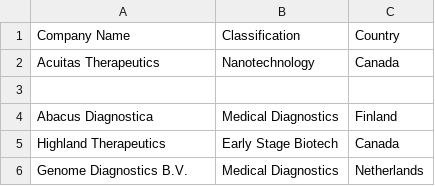
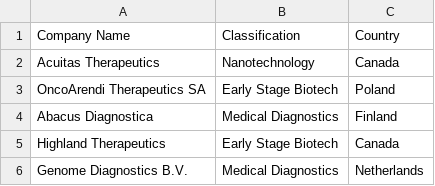
Before and after one commit to shrutik27/python-packages, a CSV file: bio.csv, drawn as a sheet; only a part is shown.

Commit message:
change

```diff
--- a/bio.csv
+++ b/bio.csv
@@ -2,3 +2,3 @@ Company Name,Classification,Country
 Acuitas Therapeutics,Nanotechnology,Canada
-,,
+OncoArendi Therapeutics SA,Early Stage Biotech,Poland
 Abacus Diagnostica,Medical Diagnostics,Finland
```
